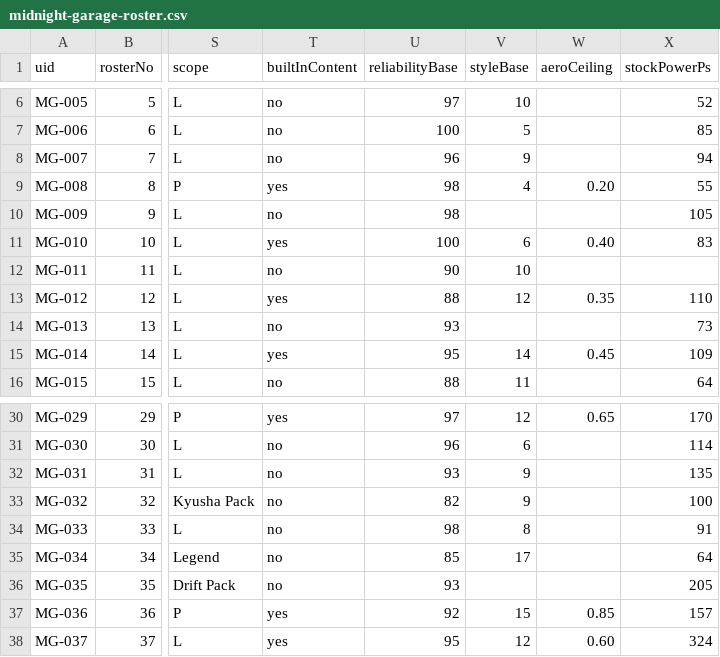
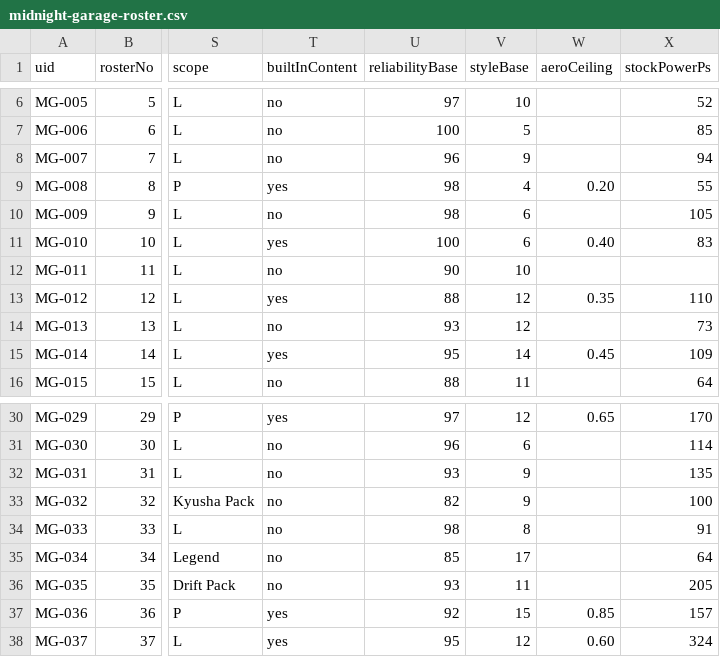
Before and after one commit to DashDev151/midnight_garage, a CSV file: docs/design/midnight-garage-roster.csv, drawn as a sheet; only a part is shown, gaps mark what is left out; the diff names each change by its address in the sheet, - before the commit and + after, or states it on an @@ line.

```diff
--- a/docs/design/midnight-garage-roster.csv
+++ b/docs/design/midnight-garage-roster.csv
-V10 (styleBase): (empty)
+V10 (styleBase): 6
-V14 (styleBase): (empty)
+V14 (styleBase): 12
-V36 (styleBase): (empty)
+V36 (styleBase): 11
```
Also changed, not shown: 21 other files.
